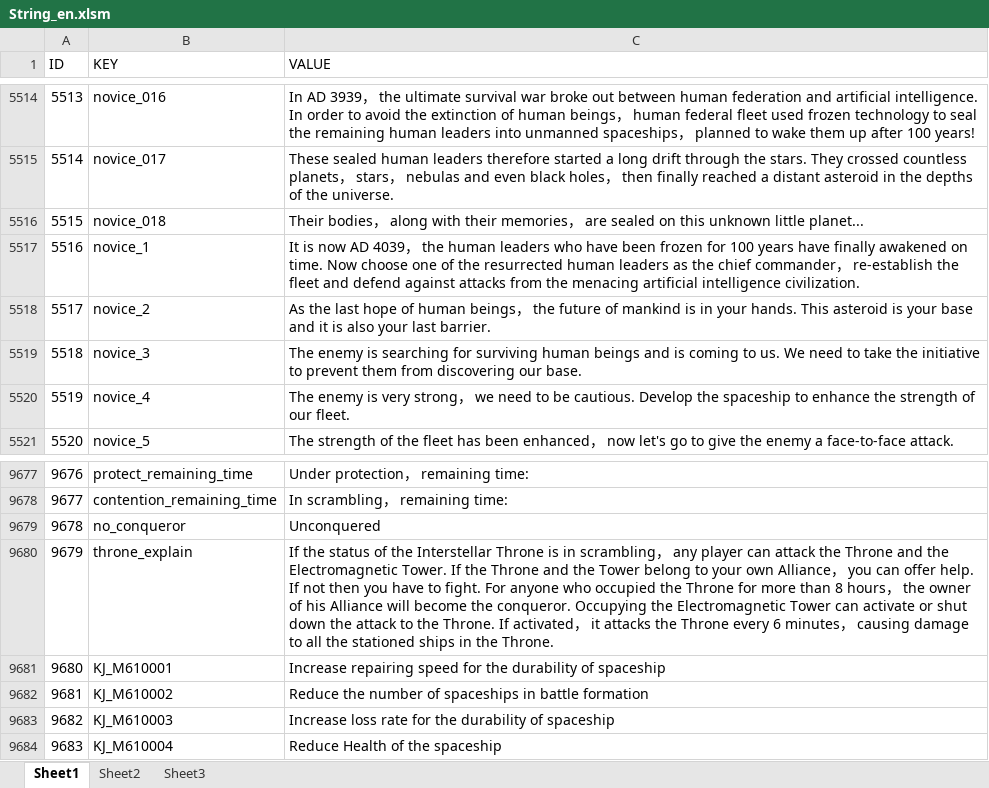
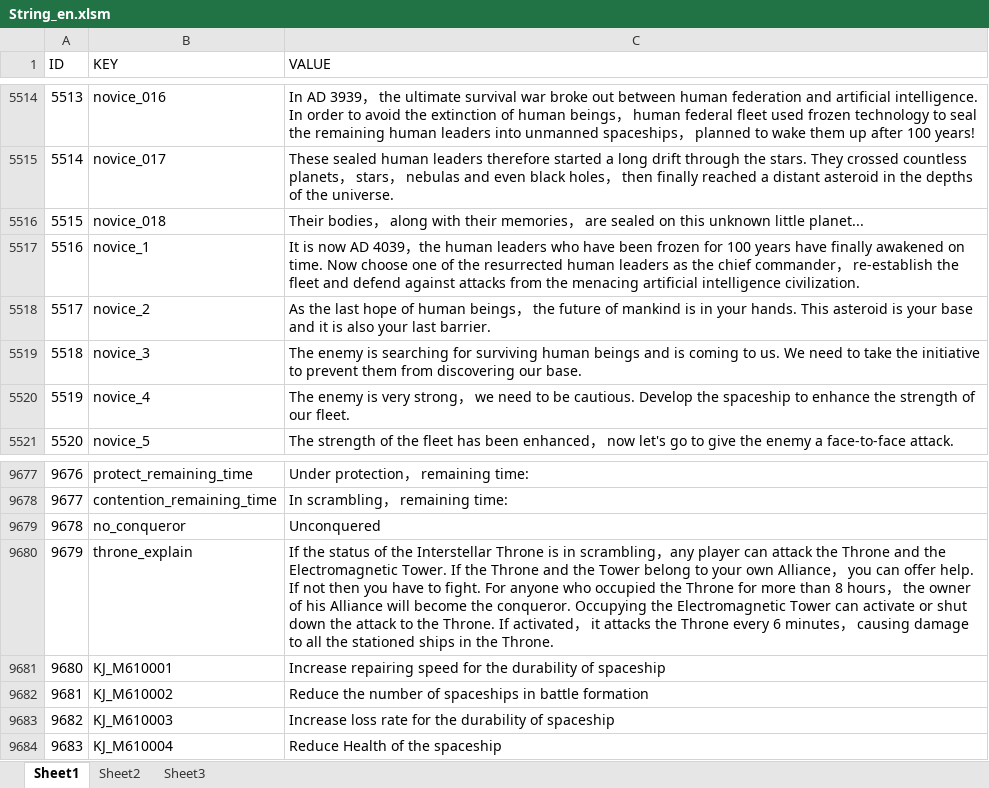
Before and after one commit to sijin1992/PL3, an Excel workbook: Design/String_en.xlsm, sheet Sheet1, drawn as a sheet; only a part is shown, gaps mark what is left out; values as stored, in another font and other column widths than the file's, no borders; conditional formats and table styles not drawn; the diff covers the shown part only; the diff names each change by its address in the sheet, - before the commit and + after, or states it on an @@ line.

```diff
--- a/Design/String_en.xlsm (sheet Sheet1)
+++ b/Design/String_en.xlsm (sheet Sheet1)
-C5517 (VALUE): …4039， the human…
+C5517 (VALUE): …4039，the human…
-C9680 (VALUE): …scrambling， any player…
+C9680 (VALUE): …scrambling，any player…
```
Also changed, not shown: 7 edited cells elsewhere in this sheet, 3 other files.
